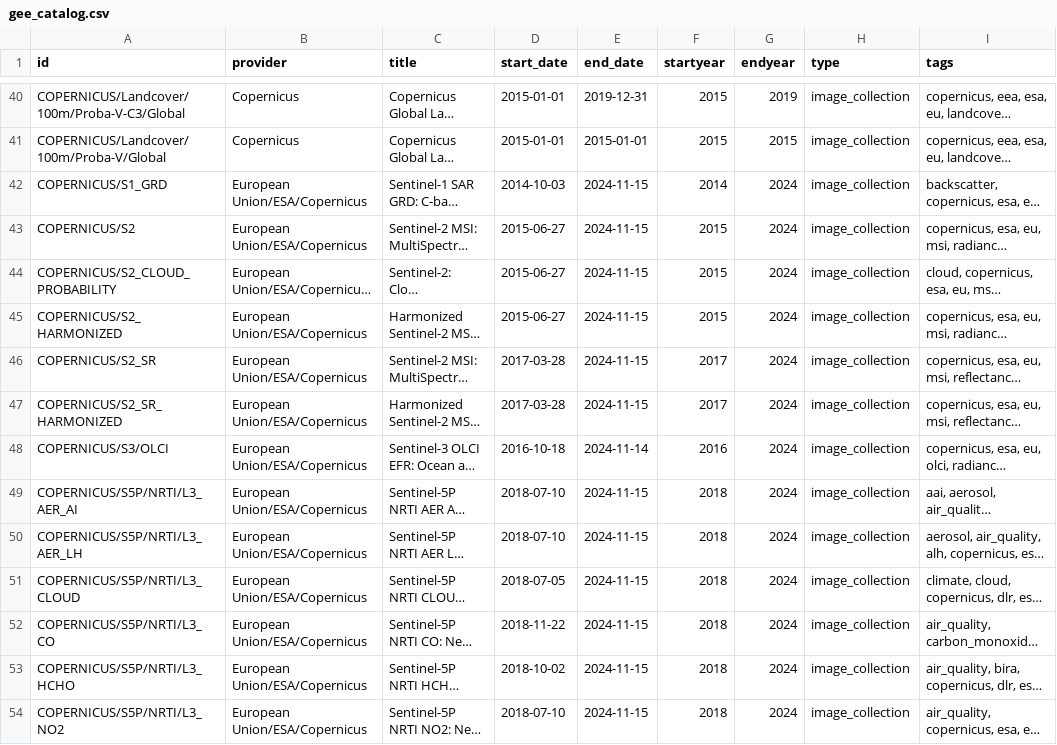
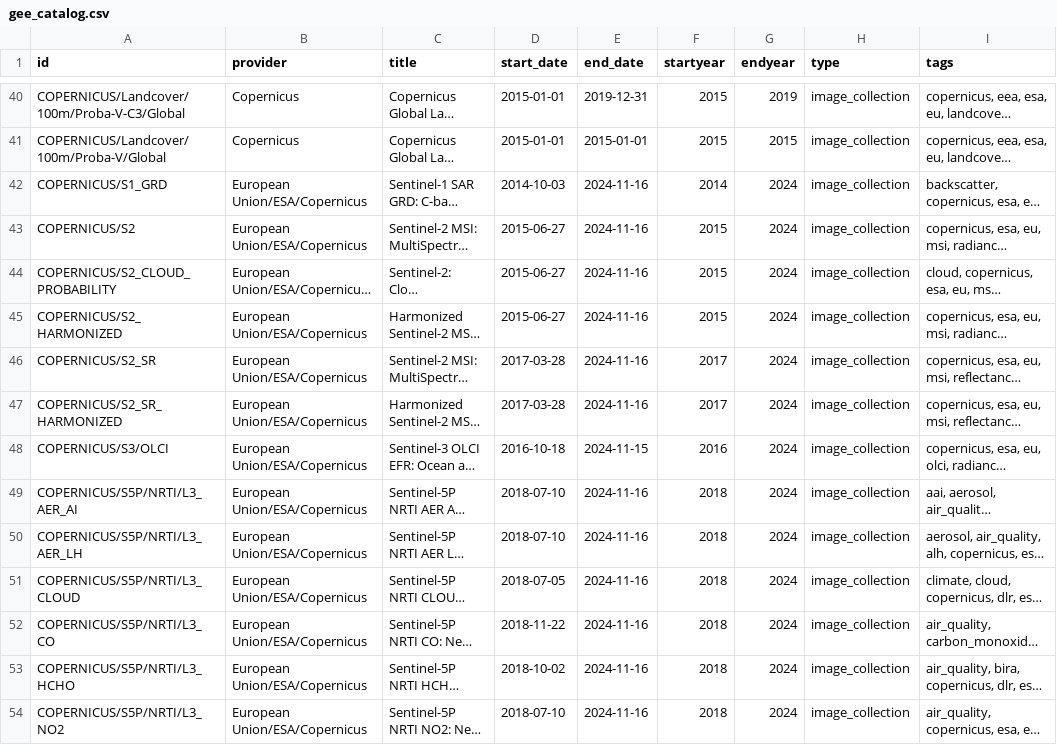
Before and after one commit to JenniferLeeo/openapi, a CSV file: gee_catalog.csv, drawn as a sheet; only a part is shown, gaps mark what is left out; long unchanged cells end in …; the diff covers the shown part only; the diff names each change by its address in the sheet, - before the commit and + after, or states it on an @@ line.

Commit message:
updated datasets 2024-11-17 UTC

```diff
--- a/gee_catalog.csv
+++ b/gee_catalog.csv
-E42:E47 (end_date): 2024-11-15
+E42:E47 (end_date): 2024-11-16
-E48 (end_date): 2024-11-14
+E48 (end_date): 2024-11-15
-E49:E54 (end_date): 2024-11-15
+E49:E54 (end_date): 2024-11-16
```
Also changed, not shown: 85 edited cells elsewhere in this file, 1 other file.
